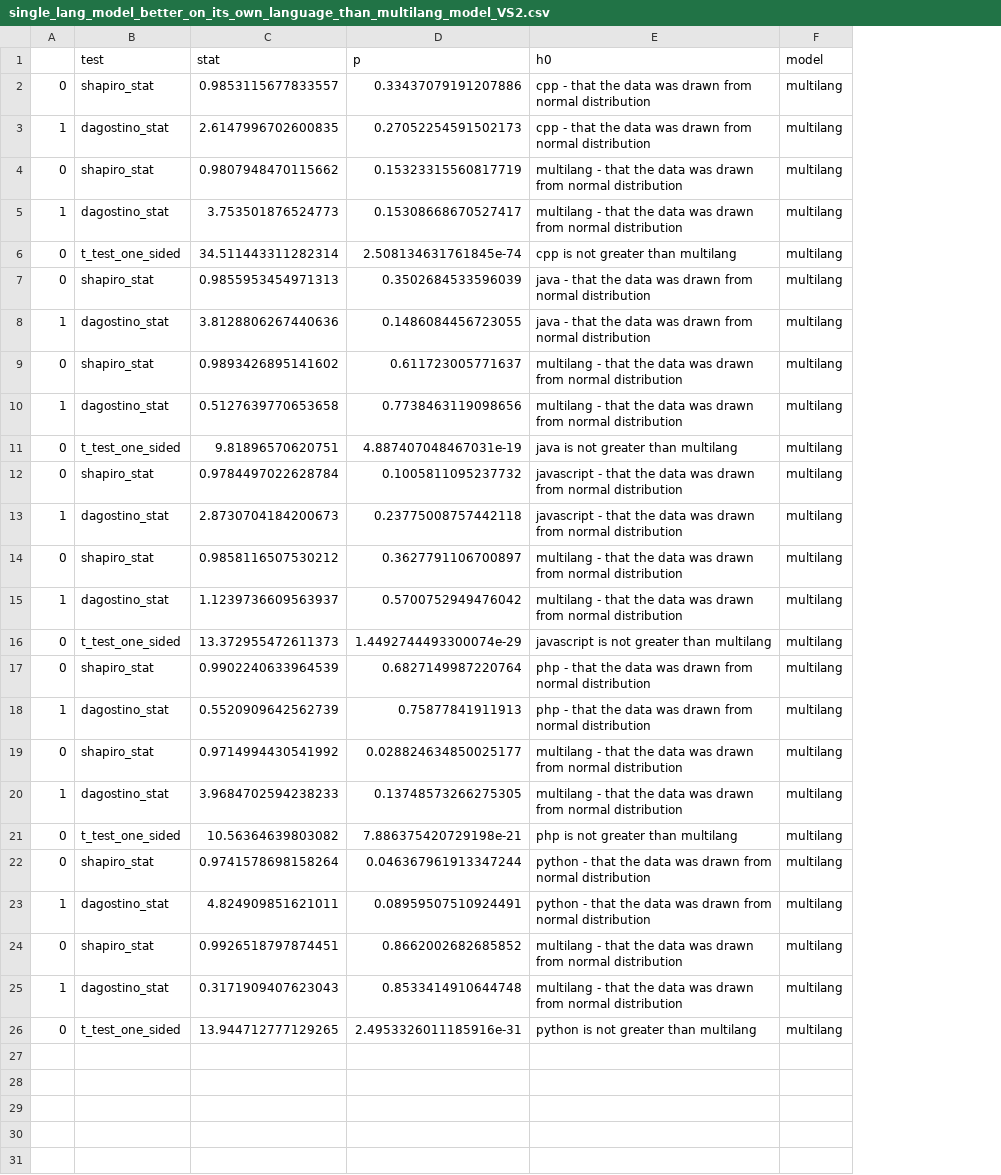
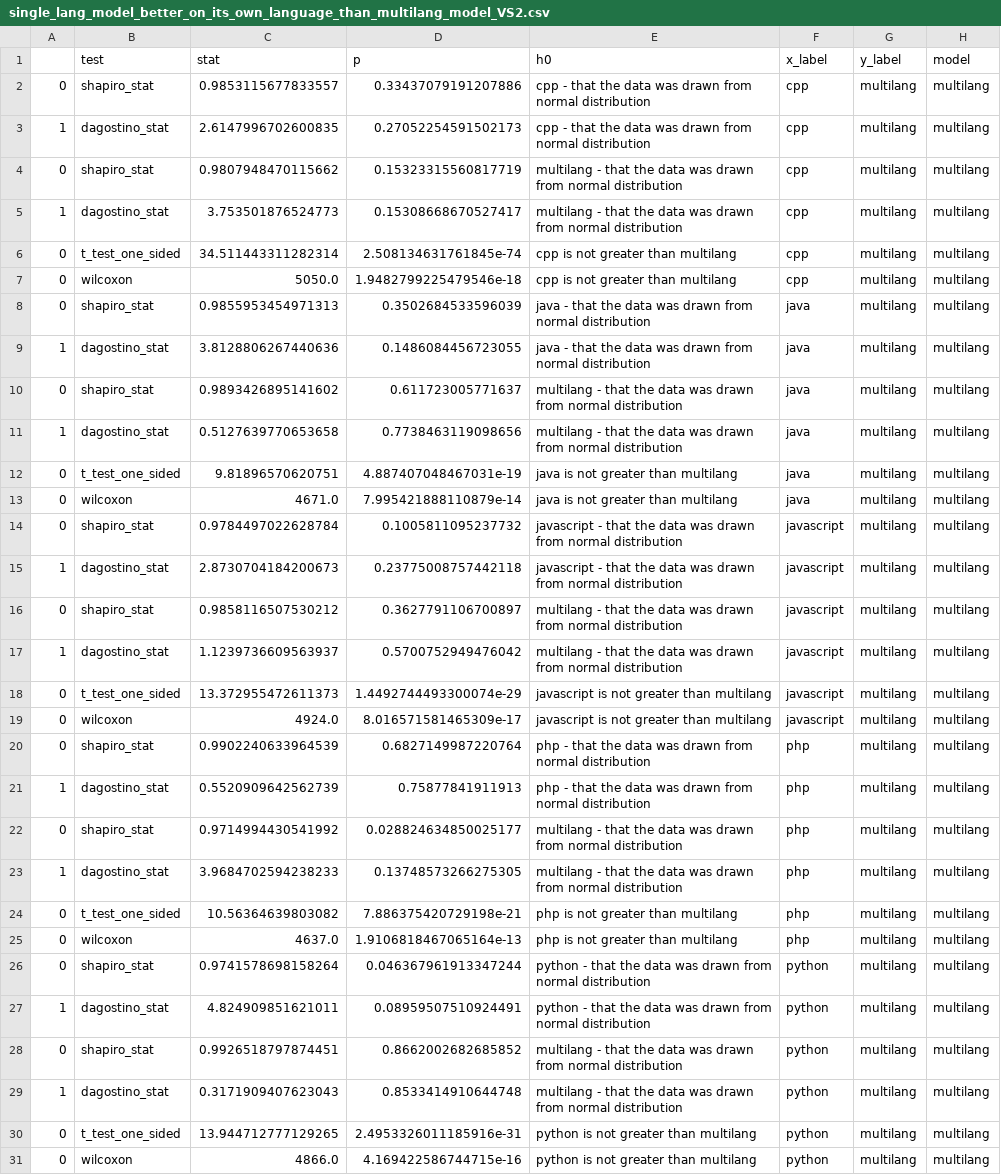
Before and after one commit to 84n4n4/artifact_detection, a CSV file: evaluation/out/multi_language/single_lang_model_better_on_its_own_language_than_multilang_model_VS2.csv, drawn as a sheet; the diff names each change by its address in the sheet, - before the commit and + after, or states it on an @@ line.

```diff
--- a/evaluation/out/multi_language/single_lang_model_better_on_its_own_language_than_multilang_model_VS2.csv
+++ b/evaluation/out/multi_language/single_lang_model_better_on_its_own_language_than_multilang_model_VS2.csv
+column F (x_label), rows 2-6: all cpp; rows 8-12: all java; rows 14-18: all javascript; rows 20-24: all php; rows 26-30: all python
+column G (y_label), rows 2-6: all multilang; rows 8-12: all multilang; rows 14-18: all multilang; rows 20-24: all multilang; rows 26-30: all multilang
+row 7: 0 | wilcoxon | 5050.0 | 1.9482799225479546e-18 | cpp is not greater than multilang | cpp | multilang | multilang
+row 13: 0 | wilcoxon | 4671.0 | 7.995421888110879e-14 | java is not greater than multilang | java | multilang | multilang
+row 19: 0 | wilcoxon | 4924.0 | 8.016571581465309e-17 | javascript is not greater than multilang | javascript | multilang | multilang
+row 25: 0 | wilcoxon | 4637.0 | 1.9106818467065164e-13 | php is not greater than multilang | php | multilang | multilang
+row 31: 0 | wilcoxon | 4866.0 | 4.169422586744715e-16 | python is not greater than multilang | python | multilang | multilang
```
Also changed, not shown: evaluation/out/cross_language/cross_project_model_better_on_its_own_language_than_other_languages_VS1.csv, evaluation/out/cross_language/cross_project_model_better_on_its_own_language_than_other_languages_VS2.csv, 23 other files.
